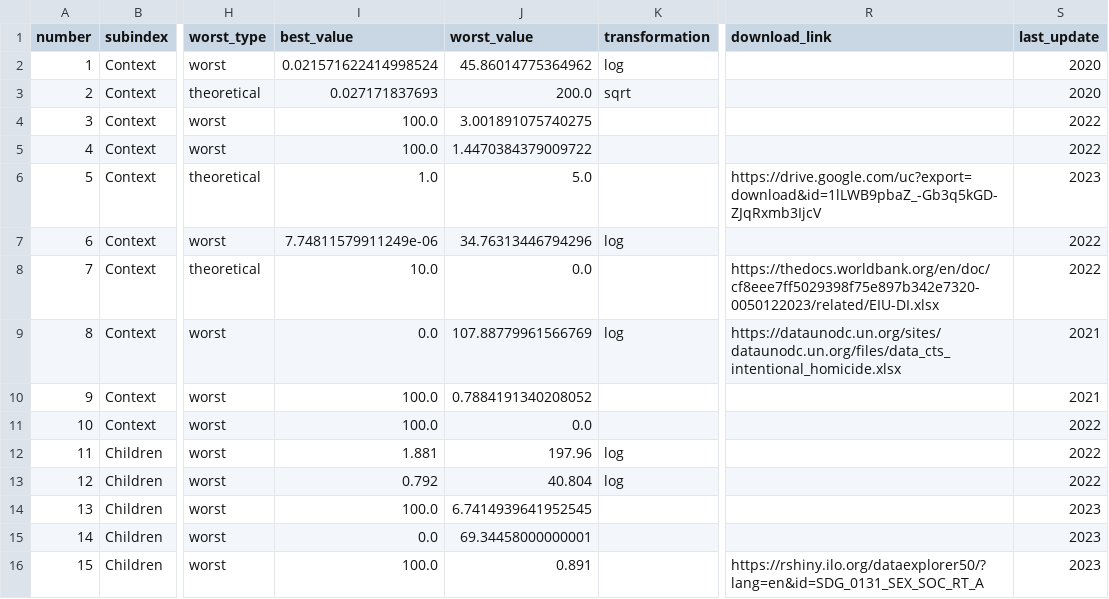
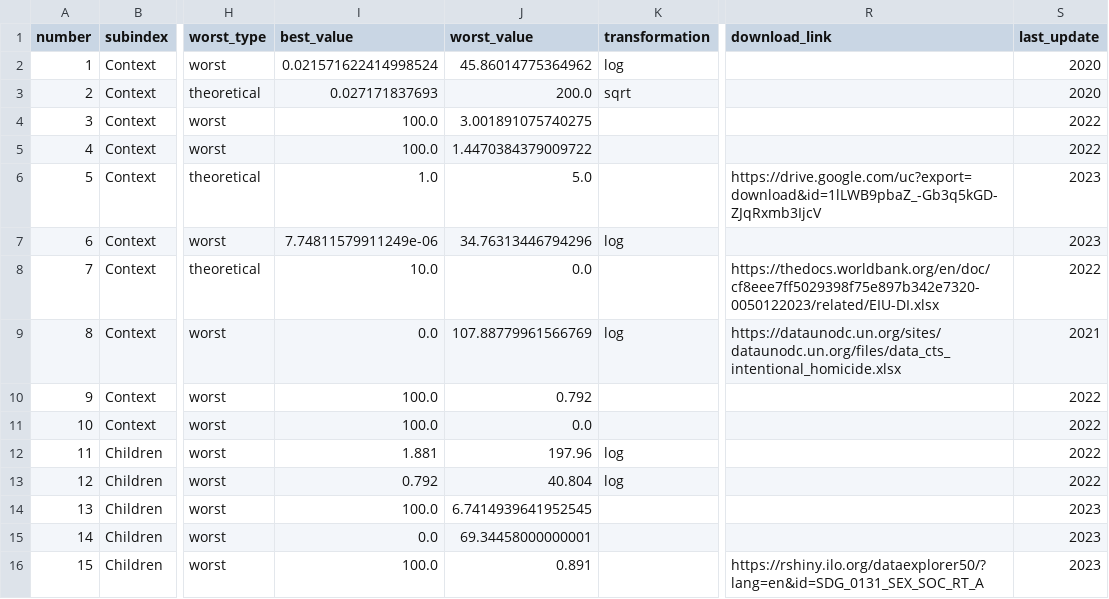
Before and after one commit to aripiz/cfa-index, a CSV file: data/index2024_meta.csv, drawn as a sheet; only a part is shown, gaps mark what is left out; the diff names each change by its address in the sheet, - before the commit and + after, or states it on an @@ line.

Commit message:
Update data

```diff
--- a/data/index2024_meta.csv
+++ b/data/index2024_meta.csv
-S7 (last_update): 2022
+S7 (last_update): 2023
-J10 (worst_value): 0.7884191340208052
+J10 (worst_value): 0.792
-S10 (last_update): 2021
+S10 (last_update): 2022
```
Also changed, not shown: 1 other file.
